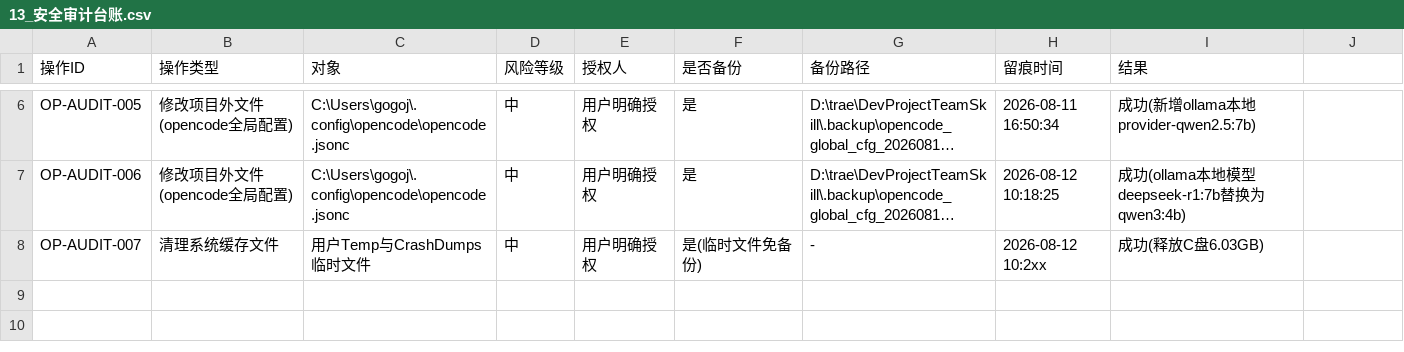
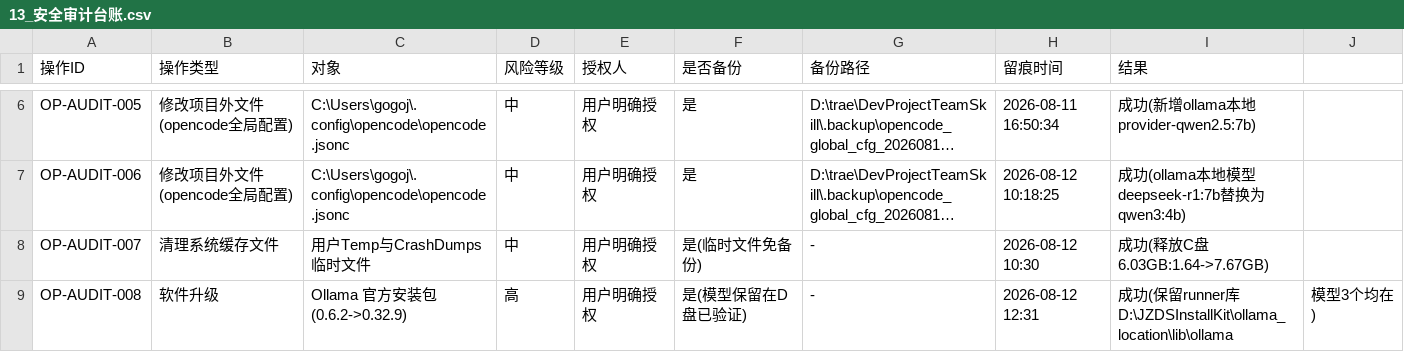
Before and after one commit to gogojaja/DevProjectTeamSkill, a CSV file: 台账/13_安全审计台账.csv, drawn as a sheet; only a part is shown, gaps mark what is left out; long unchanged cells end in …; the diff names each change by its address in the sheet, - before the commit and + after, or states it on an @@ line.

Commit message:
audit: OP-AUDIT-008 记录 Ollama 0.6.2->0.32.9 升级(保留runner库)

```diff
--- a/台账/13_安全审计台账.csv
+++ b/台账/13_安全审计台账.csv
-H8 (留痕时间): 2026-08-12 10:2xx
+H8 (留痕时间): 2026-08-12 10:30
-I8 (结果): 成功(释放C盘6.03GB)
+I8 (结果): 成功(释放C盘6.03GB:1.64->7.67GB)
+row 9: OP-AUDIT-008 | 软件升级 | Ollama 官方安装包(0.6.2->0.32.9) | 高 | 用户明确授权 | 是(模型保留在D盘已验证) | - | 2026-08-12 12:31 | 成功(保留runner库D:\JZDSInstallKit\ollama_location\lib\ollama | 模型3个均在)
```
